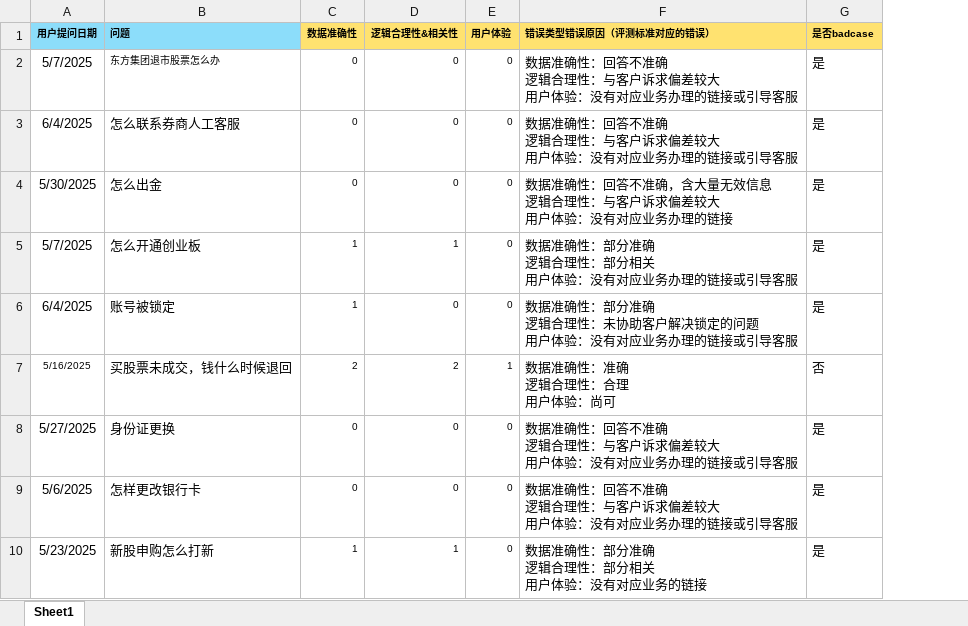
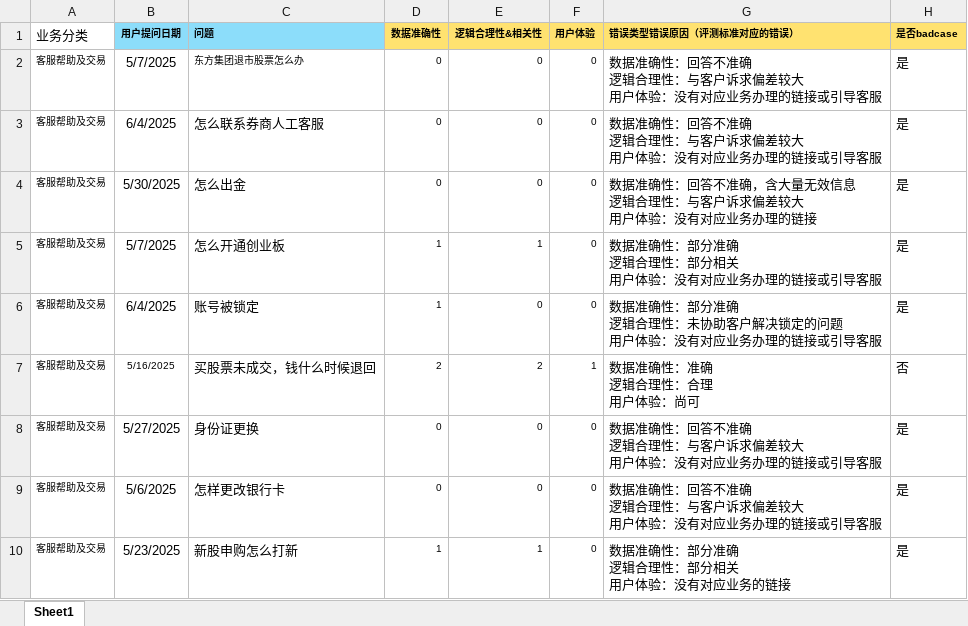
Before and after one commit to owengbs/intelligent-qa-evaluator, an Excel workbook: backend/dataset/交易客服.xlsx, sheet Sheet1, drawn as a sheet; values as stored, in another font and other column widths than the file's, no borders; the diff names each change by its address in the sheet, - before the commit and + after, or states it on an @@ line.

```diff
--- a/backend/dataset/交易客服.xlsx (sheet Sheet1)
+++ b/backend/dataset/交易客服.xlsx (sheet Sheet1)
+column A (业务分类), rows 2-10: all 客服帮助及交易
```
Also changed, not shown: 11 other files.
